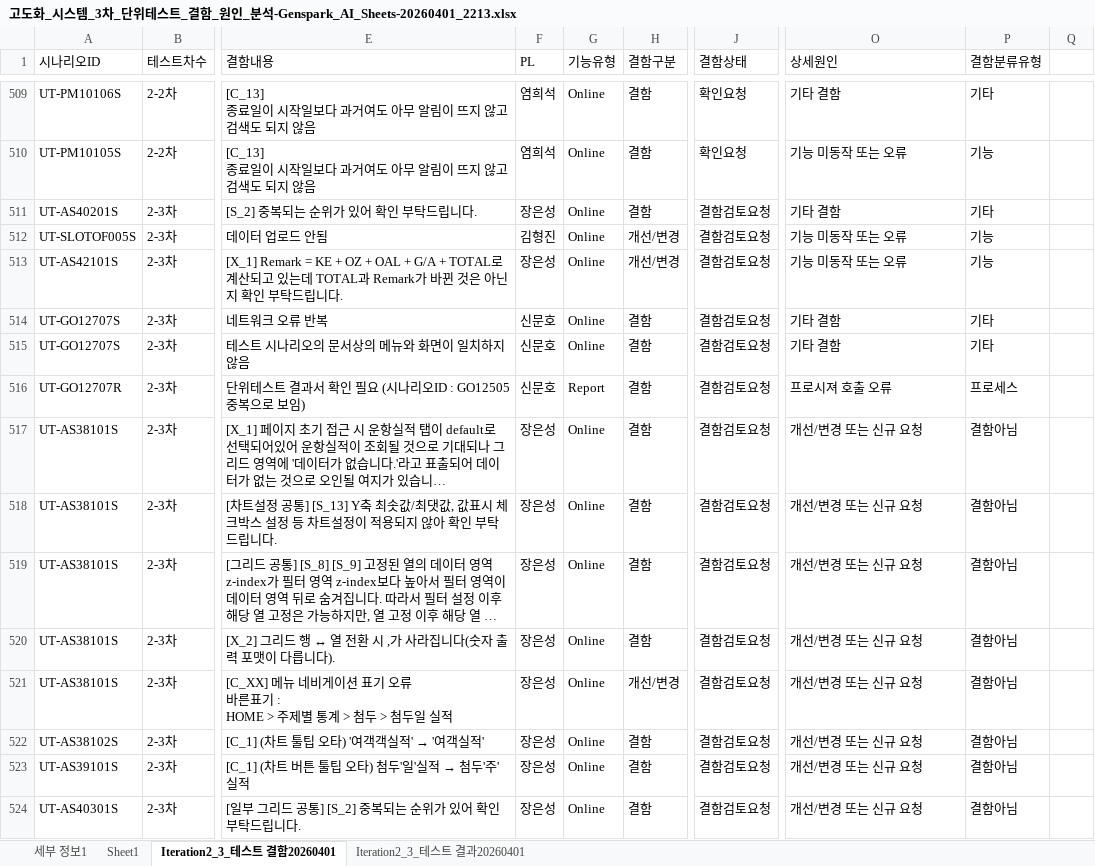
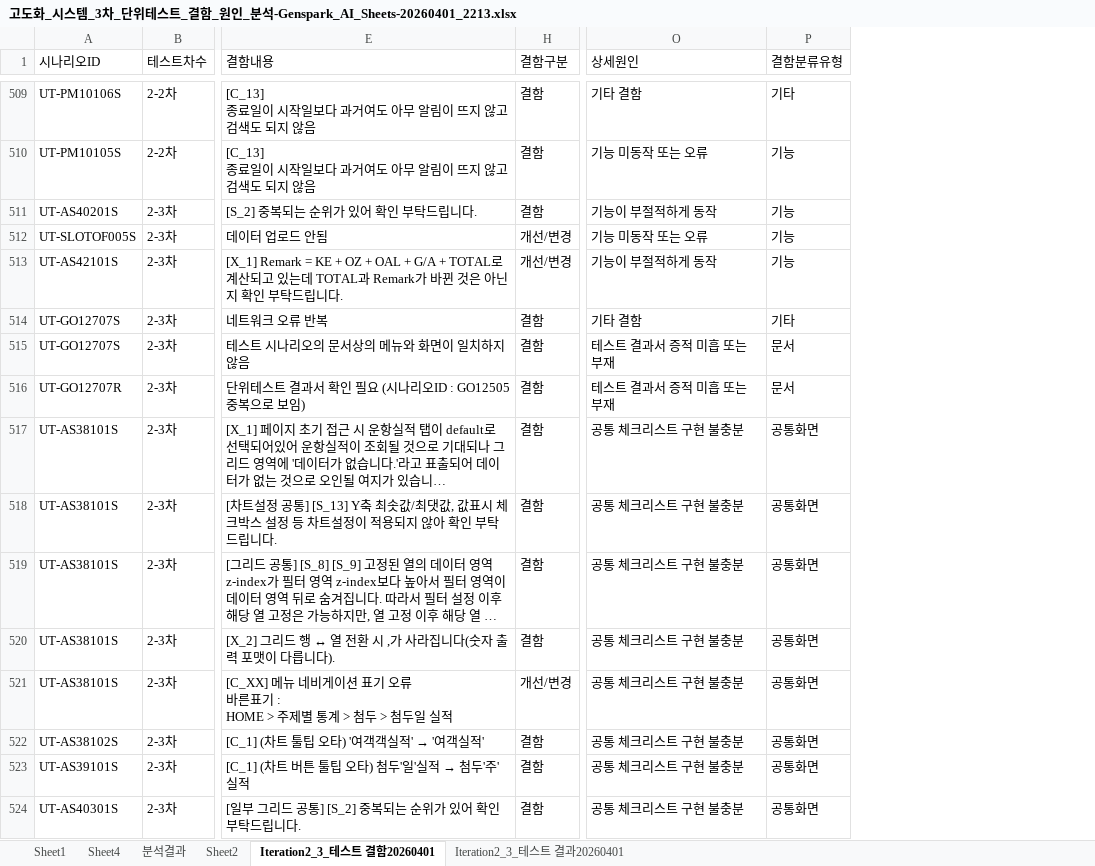
Before and after one commit to kechristal/iiac, an Excel workbook: 고도화_시스템_3차_단위테스트_결함_원인_분석-Genspark_AI_Sheets-20260401_2213.xlsx, sheet Iteration2_3_테스트 결함20260401, drawn as a sheet; only a part is shown, gaps mark what is left out; long unchanged cells end in …; values as stored, in another font and other column widths than the file's, no cell formats; table styles not drawn; the diff covers the shown part only; the diff names each change by its address in the sheet, - before the commit and + after, or states it on an @@ line.

```diff
--- a/고도화_시스템_3차_단위테스트_결함_원인_분석-Genspark_AI_Sheets-20260401_2213.xlsx (sheet Iteration2_3_테스트 결함20260401)
+++ b/고도화_시스템_3차_단위테스트_결함_원인_분석-Genspark_AI_Sheets-20260401_2213.xlsx (sheet Iteration2_3_테스트 결함20260401)
-sheet tab: 세부 정보1
+sheet tab: Sheet4
+sheet tab: 분석결과
+sheet tab: Sheet2
@@ column F (PL) hidden, rows 509-524: 염희석 | 염희석 | 장은성 | 김형진 | 장은성 | 신문호 | 신문호 | 신문호 | 장은성 | 장은성 | 장은성 | 장은성 | 장은성 | 장은성 | 장은성 | 장은성 @@
@@ column G (기능유형) hidden, rows 509-524: Online | Online | Online | Online | Online | Online | Online | Report | Online | Online | Online | Online | Online | Online | Online | Online @@
@@ column J (결함상태) hidden, rows 509-524: 확인요청 | 확인요청 | 결함검토요청 | 결함검토요청 | 결함검토요청 | 결함검토요청 | 결함검토요청 | 결함검토요청 | 결함검토요청 | 결함검토요청 | 결함검토요청 | 결함검토요청 | 결함검토요청 | 결함검토요청 | 결함검토요청 | 결함검토요청 @@
-column Q, empty
-O511 (상세원인): 기타 결함
+O511 (상세원인): 기능이 부절적하게 동작
-P511 (결함분류유형): 기타
+P511 (결함분류유형): 기능
-O513 (상세원인): 기능 미동작 또는 오류
+O513 (상세원인): 기능이 부절적하게 동작
-O515 (상세원인): 기타 결함
+O515 (상세원인): 테스트 결과서 증적 미흡 또는 부재
-P515 (결함분류유형): 기타
+P515 (결함분류유형): 문서
-O516 (상세원인): 프로시져 호출 오류
+O516 (상세원인): 테스트 결과서 증적 미흡 또는 부재
-P516 (결함분류유형): 프로세스
+P516 (결함분류유형): 문서
-O517:O524 (상세원인): 개선/변경 또는 신규 요청
+O517:O524 (상세원인): 공통 체크리스트 구현 불충분
-P517:P524 (결함분류유형): 결함아님
+P517:P524 (결함분류유형): 공통화면
```
Also changed, not shown: 510 removed rows and 208 edited cells elsewhere in this sheet, sheet Sheet1, cell formats, charts or pictures, 1 other file.
